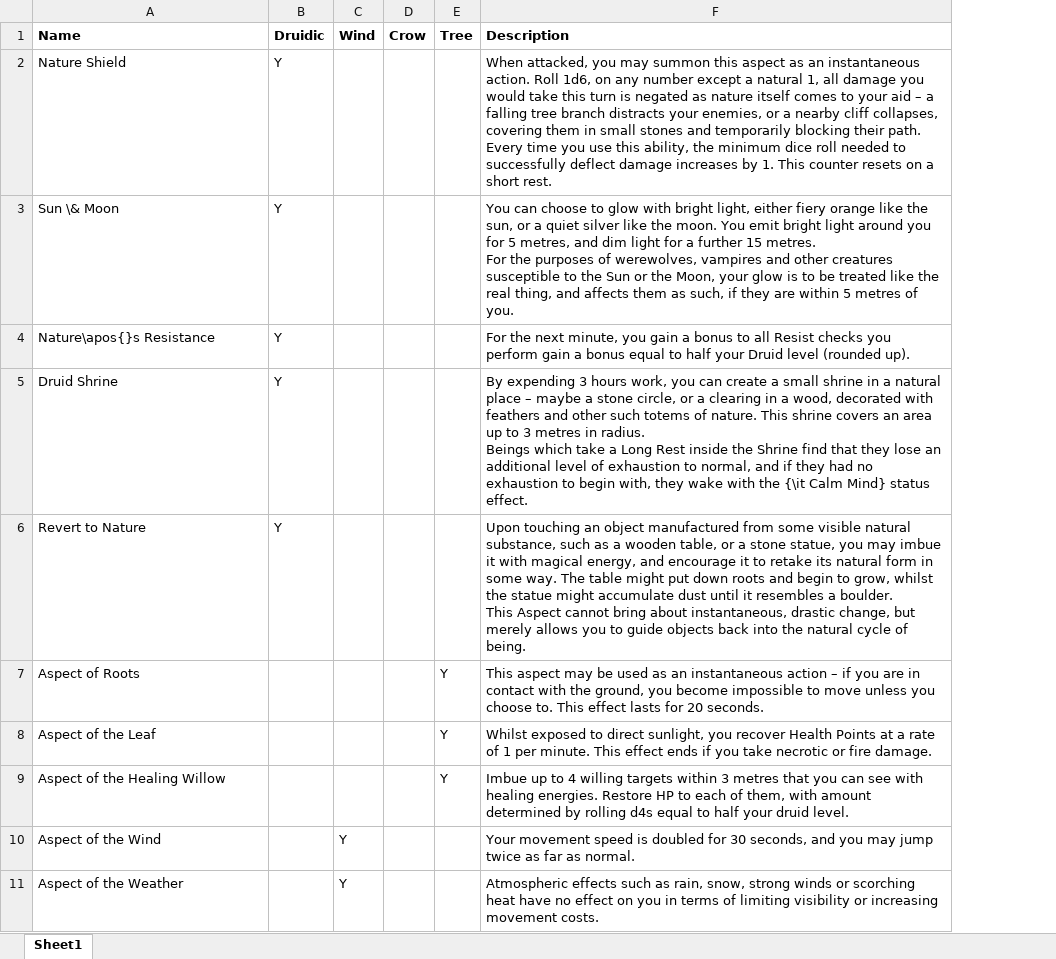
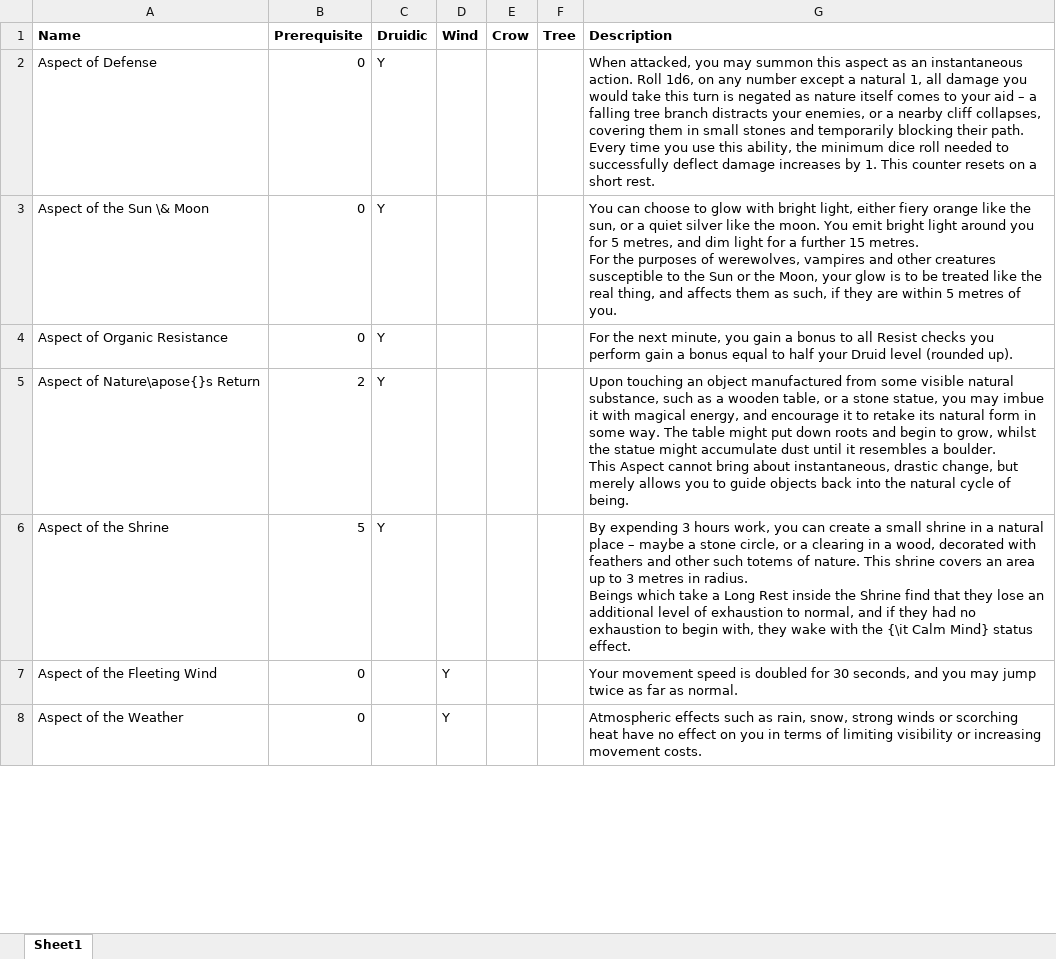
Before and after one commit to DrFraserGovil/HPRPG, an Excel workbook: CoreRulebook/Data/Archetypes/Archetype Supplementals/Druid_Aspects.xlsx, sheet Sheet1, drawn as a sheet; only a part is shown; values as stored, in another font and other column widths than the file's, no borders; charts and pictures not drawn; removed rows and columns are numbered as before the commit, all else as after; ↵ is a line break in a cell; the diff covers the shown part only; the diff names each change by its address in the sheet, - before the commit and + after, or states it on an @@ line.

```diff
--- a/CoreRulebook/Data/Archetypes/Archetype Supplementals/Druid_Aspects.xlsx (sheet Sheet1)
+++ b/CoreRulebook/Data/Archetypes/Archetype Supplementals/Druid_Aspects.xlsx (sheet Sheet1)
+column B (Prerequisite), rows 2-5: 0 | 0 | 0 | 2; rows 7-8: 0 | 0
-A2 (Name): Nature Shield
+A2 (Name): Aspect of Defense
-A3 (Name): Sun \& Moon
+A3 (Name): Aspect of the Sun \& Moon
-A4 (Name): Nature\apos{}s Resistance
+A4 (Name): Aspect of Organic Resistance
-row 5: Druid Shrine | Y |  |  |  | By expending 3 hours work, you can create a small shrine in a natural place – maybe a stone circle, or a clearing in a wood, decorated with feathers and other such totems of nature. This shrine covers an area up to 3 metres in radius. ↵ Beings which take a Long Rest inside the Shrine find that they lose an additional level of exhaustion to normal, and if they had no exhaustion to begin with, they wake with the {\it Calm Mind} status effect.
-A5 (Name): Revert to Nature
+A5 (Name): Aspect of Nature\apose{}s Return
-row 7: Aspect of Roots |  |  |  | Y | This aspect may be used as an instantaneous action – if you are in contact with the ground, you become impossible to move unless you choose to. This effect lasts for 20 seconds.
-row 8: Aspect of the Leaf |  |  |  | Y | Whilst exposed to direct sunlight, you recover Health Points at a rate of 1 per minute. This effect ends if you take necrotic or fire damage.
-row 9: Aspect of the Healing Willow |  |  |  | Y | Imbue up to 4 willing targets within 3 metres that you can see with healing energies. Restore HP to each of them, with amount determined by rolling d4s equal to half your druid level.
+row 6: Aspect of the Shrine | 5 | Y |  |  |  | By expending 3 hours work, you can create a small shrine in a natural place – maybe a stone circle, or a clearing in a wood, decorated with feathers and other such totems of nature. This shrine covers an area up to 3 metres in radius. ↵ Beings which take a Long Rest inside the Shrine find that they lose an additional level of exhaustion to normal, and if they had no exhaustion to begin with, they wake with the {\it Calm Mind} status effect.
-A7 (Name): Aspect of the Wind
+A7 (Name): Aspect of the Fleeting Wind
```
Also changed, not shown: 6 added rows and 4 edited cells elsewhere in this sheet, charts or pictures, CoreRulebook/Data/Archetypes/Druid.xlsx, 4 other files.
